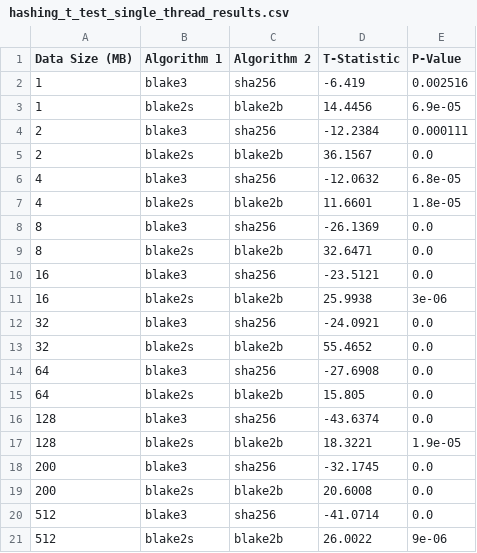
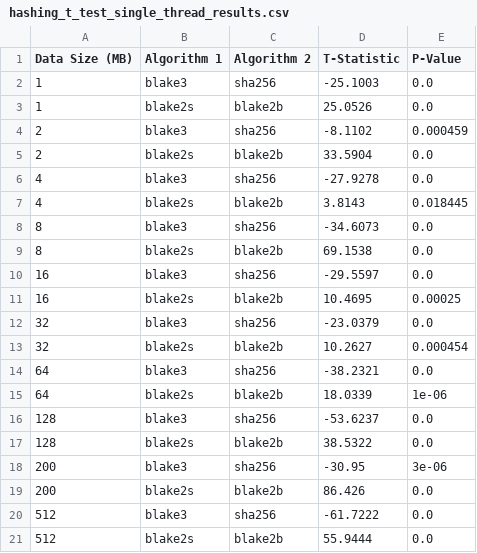
Before and after one commit to locoioioi/Blake2b_Security_Research, a CSV file: text-input/results/Linux/hashing/hashing_t_test_single_thread_results.csv, drawn as a sheet.

```diff
--- a/text-input/results/Linux/hashing/hashing_t_test_single_thread_results.csv
+++ b/text-input/results/Linux/hashing/hashing_t_test_single_thread_results.csv
@@ -1,21 +1,21 @@
 Data Size (MB),Algorithm 1,Algorithm 2,T-Statistic,P-Value
-1,blake3,sha256,-6.419,0.002516
-1,blake2s,blake2b,14.4456,6.9e-05
-2,blake3,sha256,-12.2384,0.000111
-2,blake2s,blake2b,36.1567,0.0
-4,blake3,sha256,-12.0632,6.8e-05
-4,blake2s,blake2b,11.6601,1.8e-05
-8,blake3,sha256,-26.1369,0.0
-8,blake2s,blake2b,32.6471,0.0
-16,blake3,sha256,-23.5121,0.0
-16,blake2s,blake2b,25.9938,3e-06
-32,blake3,sha256,-24.0921,0.0
-32,blake2s,blake2b,55.4652,0.0
-64,blake3,sha256,-27.6908,0.0
-64,blake2s,blake2b,15.805,0.0
-128,blake3,sha256,-43.6374,0.0
-128,blake2s,blake2b,18.3221,1.9e-05
-200,blake3,sha256,-32.1745,0.0
-200,blake2s,blake2b,20.6008,0.0
-512,blake3,sha256,-41.0714,0.0
-512,blake2s,blake2b,26.0022,9e-06
+1,blake3,sha256,-25.1003,0.0
+1,blake2s,blake2b,25.0526,0.0
+2,blake3,sha256,-8.1102,0.000459
+2,blake2s,blake2b,33.5904,0.0
+4,blake3,sha256,-27.9278,0.0
+4,blake2s,blake2b,3.8143,0.018445
+8,blake3,sha256,-34.6073,0.0
+8,blake2s,blake2b,69.1538,0.0
+16,blake3,sha256,-29.5597,0.0
+16,blake2s,blake2b,10.4695,0.00025
+32,blake3,sha256,-23.0379,0.0
+32,blake2s,blake2b,10.2627,0.000454
+64,blake3,sha256,-38.2321,0.0
+64,blake2s,blake2b,18.0339,1e-06
+128,blake3,sha256,-53.6237,0.0
+128,blake2s,blake2b,38.5322,0.0
+200,blake3,sha256,-30.95,3e-06
+200,blake2s,blake2b,86.426,0.0
+512,blake3,sha256,-61.7222,0.0
+512,blake2s,blake2b,55.9444,0.0
```
Also changed, not shown: text-input/results/Linux/hashing/hashing_speed_multi_threads_summary.csv, text-input/results/Linux/hashing/hashing_speed_multi_threads_timing.csv, 11 other files.
